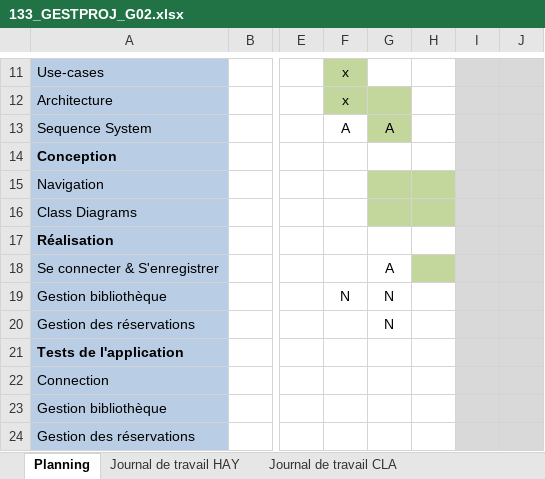
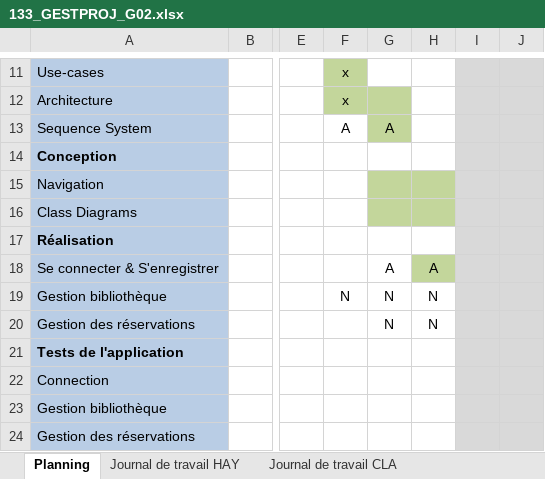
Before and after one commit to AlexandreHaymoz/EMF-Shelf, an Excel workbook: assets/documents/133_GESTPROJ_G02.xlsx, sheet Planning, drawn as a sheet; only a part is shown, gaps mark what is left out; values as stored, in another font and other column widths than the file's, no borders; the diff names each change by its address in the sheet, - before the commit and + after, or states it on an @@ line.

```diff
--- a/assets/documents/133_GESTPROJ_G02.xlsx (sheet Planning)
+++ b/assets/documents/133_GESTPROJ_G02.xlsx (sheet Planning)
-H18: (empty)
+H18: A
-H19:H20: (empty)
+H19:H20: N
```
Also changed, not shown: sheet Journal de travail CLA, sheet Journal de travail HAY.
